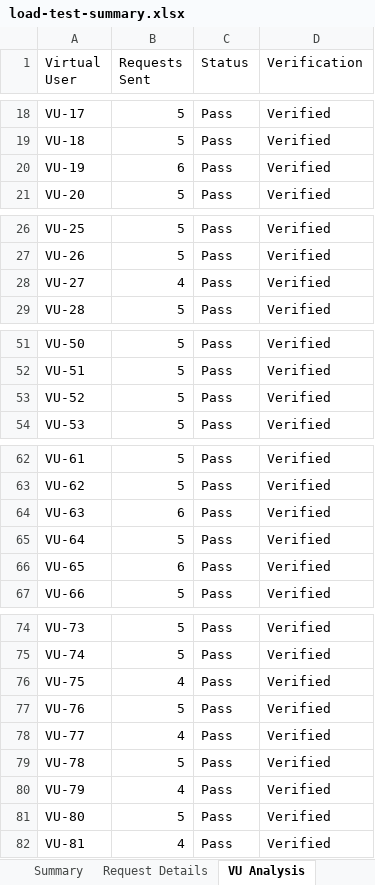
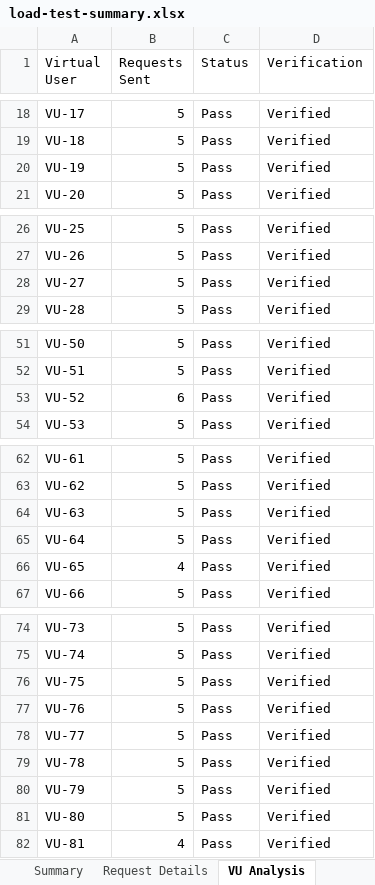
Before and after one commit to gnaneshkumarnaidum1051sse-rgb/pdd-app-, an Excel workbook: load-tests/load-test-summary.xlsx, sheet VU Analysis, drawn as a sheet; only a part is shown, gaps mark what is left out; values as stored, in another font and other column widths than the file's, no cell formats; the diff covers the shown part only; the diff names each change by its address in the sheet, - before the commit and + after, or states it on an @@ line.

```diff
--- a/load-tests/load-test-summary.xlsx (sheet VU Analysis)
+++ b/load-tests/load-test-summary.xlsx (sheet VU Analysis)
-B20 (Requests Sent): 6
+B20 (Requests Sent): 5
-B28 (Requests Sent): 4
+B28 (Requests Sent): 5
-B53 (Requests Sent): 5
+B53 (Requests Sent): 6
-B64 (Requests Sent): 6
+B64 (Requests Sent): 5
-B66 (Requests Sent): 6
+B66 (Requests Sent): 4
-B76 (Requests Sent): 4
+B76 (Requests Sent): 5
-B78 (Requests Sent): 4
+B78 (Requests Sent): 5
-B80 (Requests Sent): 4
+B80 (Requests Sent): 5
```
Also changed, not shown: 13 edited cells elsewhere in this sheet, sheet Request Details, sheet Summary, other sheet tabs, cell formats, Vulnerability Test Results/endpoint-inventory.xlsx, Vulnerability Test Results/findings.xlsx, 10 other files.
